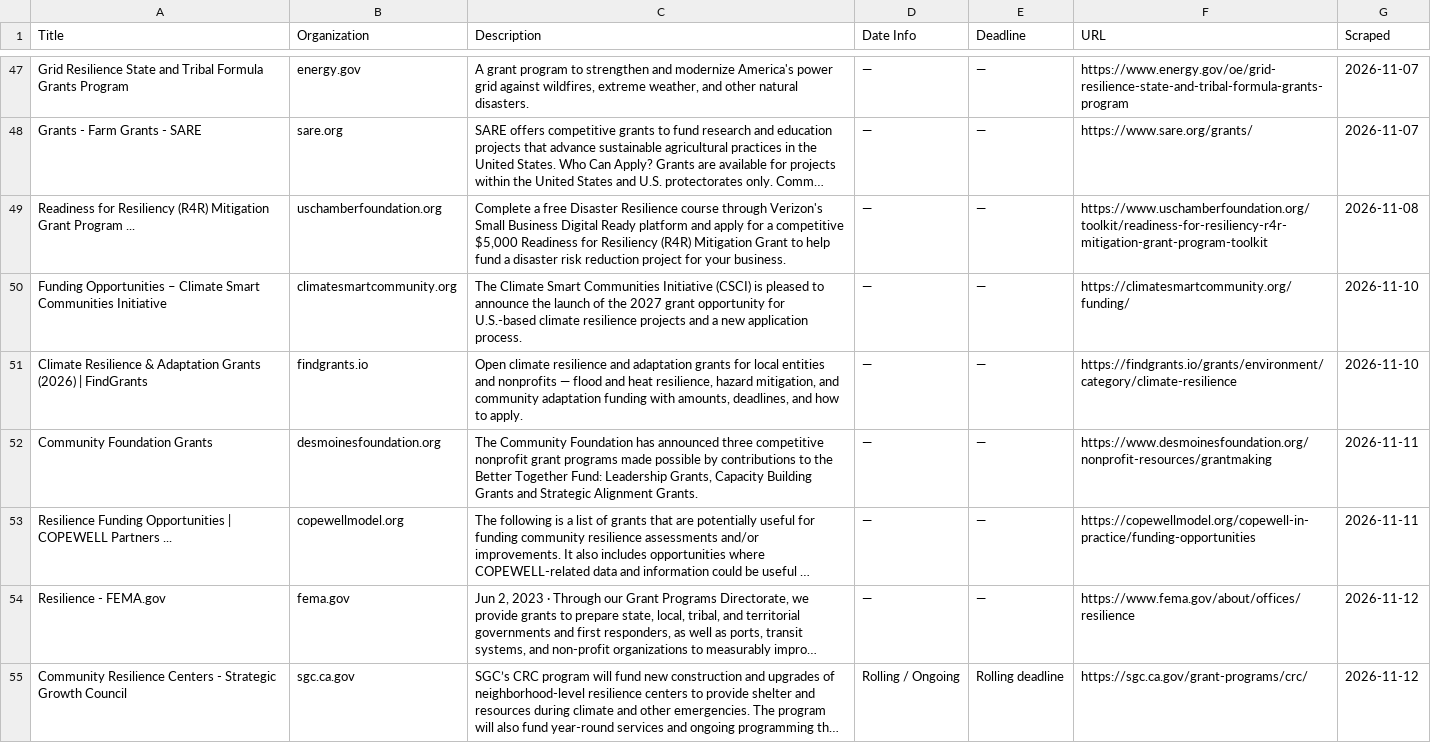
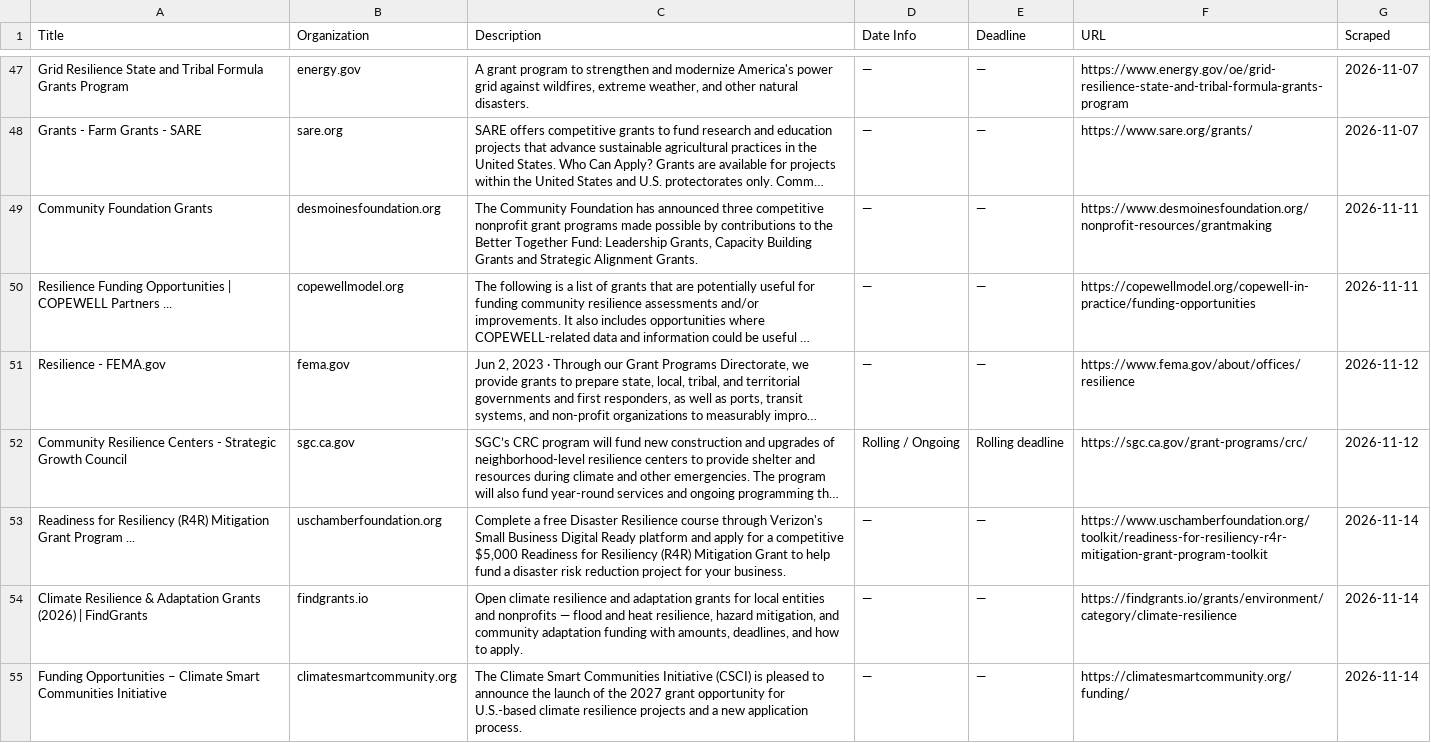
Before and after one commit to columbia-consulting/climate-cardinals-newsletter, a CSV file: weekly_data/grants.csv, drawn as a sheet; only a part is shown, gaps mark what is left out; long unchanged cells end in …; removed rows and columns are numbered as before the commit, all else as after; the diff names each change by its address in the sheet, - before the commit and + after, or states it on an @@ line.

```diff
--- a/weekly_data/grants.csv
+++ b/weekly_data/grants.csv
-row 49: Readiness for Resiliency (R4R) Mitigation Grant Program ... | uschamberfoundation.org | Complete a free Disaster Resilience course through Verizon's Small Business Digital Ready platform and apply for a competitive $5,000 Readiness for Resiliency (R4R) Mitigation Grant to help fund a disaster risk reduction project for your business. | — | — | https://www.uschamberfoundation.org/toolkit/readiness-for-resiliency-r4r-mitigation-grant-program-toolkit | 2026-11-08
-row 50: Funding Opportunities – Climate Smart Communities Initiative | climatesmartcommunity.org | The Climate Smart Communities Initiative (CSCI) is pleased to announce the launch of the 2027 grant opportunity for U.S.-based climate resilience projects and a new application process. | — | — | https://climatesmartcommunity.org/funding/ | 2026-11-10
-row 51: Climate Resilience & Adaptation Grants (2026) | FindGrants | findgrants.io | Open climate resilience and adaptation grants for local entities and nonprofits — flood and heat resilience, hazard mitigation, and community adaptation funding with amounts, deadlines, and how to apply. | — | — | https://findgrants.io/grants/environment/category/climate-resilience | 2026-11-10
+row 53: Readiness for Resiliency (R4R) Mitigation Grant Program ... | uschamberfoundation.org | Complete a free Disaster Resilience course through Verizon's Small Business Digital Ready platform and apply for a competitive $5,000 Readiness for Resiliency (R4R) Mitigation Grant to help fund a disaster risk reduction project for your business. | — | — | https://www.uschamberfoundation.org/toolkit/readiness-for-resiliency-r4r-mitigation-grant-program-toolkit | 2026-11-14
+row 54: Climate Resilience & Adaptation Grants (2026) | FindGrants | findgrants.io | Open climate resilience and adaptation grants for local entities and nonprofits — flood and heat resilience, hazard mitigation, and community adaptation funding with amounts, deadlines, and how to apply. | — | — | https://findgrants.io/grants/environment/category/climate-resilience | 2026-11-14
+row 55: Funding Opportunities – Climate Smart Communities Initiative | climatesmartcommunity.org | The Climate Smart Communities Initiative (CSCI) is pleased to announce the launch of the 2027 grant opportunity for U.S.-based climate resilience projects and a new application process. | — | — | https://climatesmartcommunity.org/funding/ | 2026-11-14
```
Also changed, not shown: weekly_data/csr_reports.csv, weekly_data/events.csv, 2 other files.
